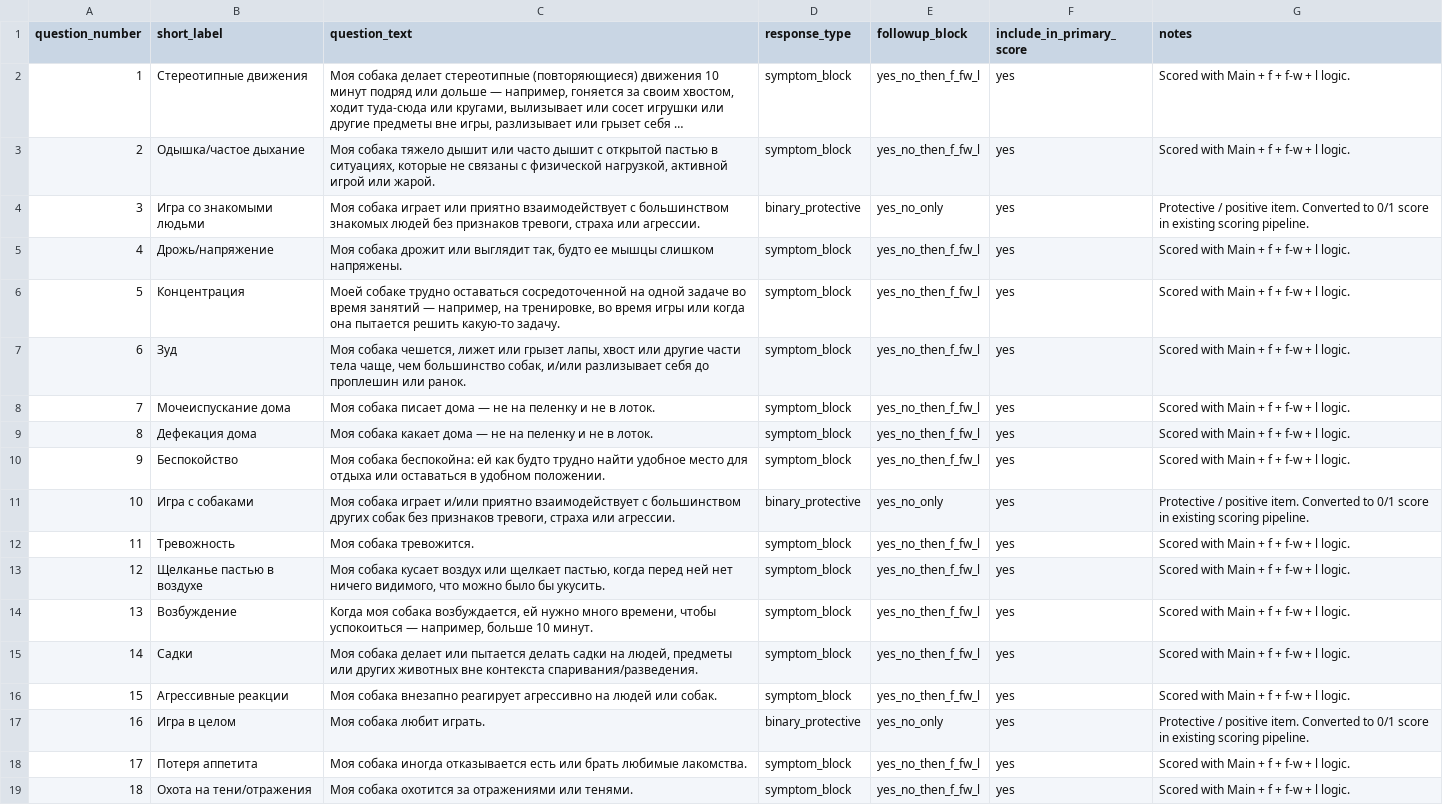
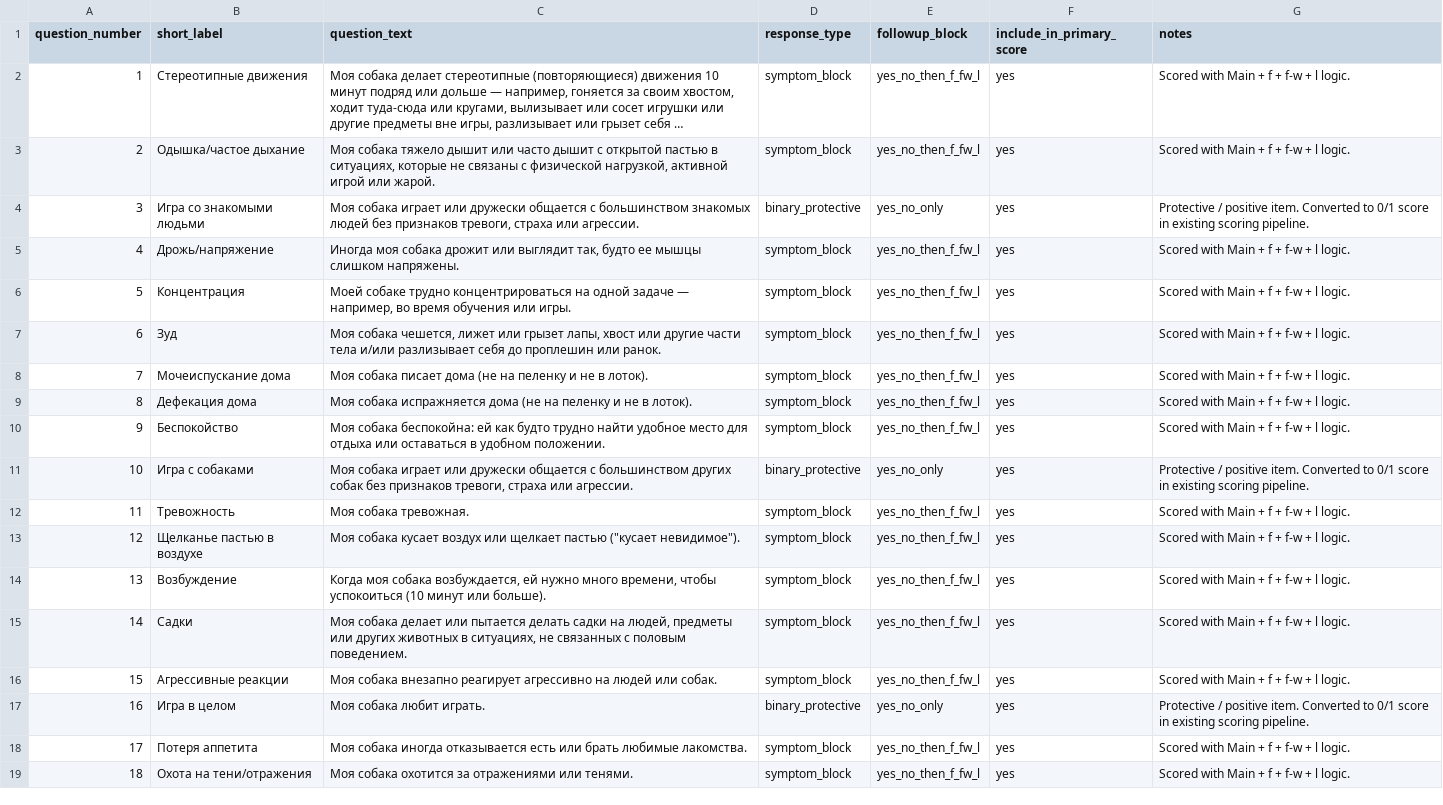
Before and after one commit to alicetananaeva/DogStressLevelQuestionnaire_RU, a CSV file: Source/DSLQ_App_BehaviorItems.csv, drawn as a sheet; only a part is shown; long unchanged cells end in …; the diff covers the shown part only.

```diff
--- a/Source/DSLQ_App_BehaviorItems.csv
+++ b/Source/DSLQ_App_BehaviorItems.csv
@@ -3,14 +3,14 @@ question_number,short_label,question_text,response_type,followup_block,include_i
 2,Одышка/частое дыхание,"Моя собака тяжело дышит или часто дышит с открытой пастью в ситуациях, которые не связаны с физической нагрузкой, активной игрой или жарой.",symptom_block,yes_no_then_f_fw_l,yes,Scored with Main + f + f-w + l logic.
-3,Игра со знакомыми людьми,"Моя собака играет или приятно взаимодействует с большинством знакомых людей без признаков тревоги, страха или агрессии.",binary_protective,yes_no_only,yes,Protective / positive item. Converted to 0/1 score in existing scoring pipeline.
-4,Дрожь/напряжение,"Моя собака дрожит или выглядит так, будто ее мышцы слишком напряжены.",symptom_block,yes_no_then_f_fw_l,yes,Scored with Main + f + f-w + l logic.
-5,Концентрация,"Моей собаке трудно оставаться сосредоточенной на одной задаче во время занятий — например, на тренировке, во время игры или когда она пытается решить какую-то задачу.",symptom_block,yes_no_then_f_fw_l,yes,Scored with Main + f + f-w + l logic.
-6,Зуд,"Моя собака чешется, лижет или грызет лапы, хвост или другие части тела чаще, чем большинство собак, и/или разлизывает себя до проплешин или ранок.",symptom_block,yes_no_then_f_fw_l,yes,Scored with Main + f + f-w + l logic.
-7,Мочеиспускание дома,Моя собака писает дома — не на пеленку и не в лоток.,symptom_block,yes_no_then_f_fw_l,yes,Scored with Main + f + f-w + l logic.
-8,Дефекация дома,Моя собака какает дома — не на пеленку и не в лоток.,symptom_block,yes_no_then_f_fw_l,yes,Scored with Main + f + f-w + l logic.
+3,Игра со знакомыми людьми,"Моя собака играет или дружески общается с большинством знакомых людей без признаков тревоги, страха или агрессии.",binary_protective,yes_no_only,yes,Protective / positive item. Converted to 0/1 score in existing scoring pipeline.
+4,Дрожь/напряжение,"Иногда моя собака дрожит или выглядит так, будто ее мышцы слишком напряжены.",symptom_block,yes_no_then_f_fw_l,yes,Scored with Main + f + f-w + l logic.
+5,Концентрация,"Моей собаке трудно концентрироваться на одной задаче — например, во время обучения или игры.",symptom_block,yes_no_then_f_fw_l,yes,Scored with Main + f + f-w + l logic.
+6,Зуд,"Моя собака чешется, лижет или грызет лапы, хвост или другие части тела и/или разлизывает себя до проплешин или ранок.",symptom_block,yes_no_then_f_fw_l,yes,Scored with Main + f + f-w + l logic.
+7,Мочеиспускание дома,Моя собака писает дома (не на пеленку и не в лоток).,symptom_block,yes_no_then_f_fw_l,yes,Scored with Main + f + f-w + l logic.
+8,Дефекация дома,Моя собака испражняется дома (не на пеленку и не в лоток).,symptom_block,yes_no_then_f_fw_l,yes,Scored with Main + f + f-w + l logic.
 9,Беспокойство,Моя собака беспокойна: ей как будто трудно найти удобное место для отдыха или оставаться в удобном положении.,symptom_block,yes_no_then_f_fw_l,yes,Scored with Main + f + f-w + l logic.
-10,Игра с собаками,"Моя собака играет и/или приятно взаимодействует с большинством других собак без признаков тревоги, страха или агрессии.",binary_protective,yes_no_only,yes,Protective / positive item. Converted to 0/1 score in existing scoring pipeline.
-11,Тревожность,Моя собака тревожится.,symptom_block,yes_no_then_f_fw_l,yes,Scored with Main + f + f-w + l logic.
-12,Щелканье пастью в воздухе,"Моя собака кусает воздух или щелкает пастью, когда перед ней нет ничего видимого, что можно было бы укусить.",symptom_block,yes_no_then_f_fw_l,yes,Scored with Main + f + f-w + l logic.
-13,Возбуждение,"Когда моя собака возбуждается, ей нужно много времени, чтобы успокоиться — например, больше 10 минут.",symptom_block,yes_no_then_f_fw_l,yes,Scored with Main + f + f-w + l logic.
-14,Садки,"Моя собака делает или пытается делать садки на людей, предметы или других животных вне контекста спаривания/разведения.",symptom_block,yes_no_then_f_fw_l,yes,Scored with Main + f + f-w + l logic.
+10,Игра с собаками,"Моя собака играет или дружески общается с большинством других собак без признаков тревоги, страха или агрессии.",binary_protective,yes_no_only,yes,Protective / positive item. Converted to 0/1 score in existing scoring pipeline.
+11,Тревожность,Моя собака тревожная.,symptom_block,yes_no_then_f_fw_l,yes,Scored with Main + f + f-w + l logic.
+12,Щелканье пастью в воздухе,"Моя собака кусает воздух или щелкает пастью (""кусает невидимое"").",symptom_block,yes_no_then_f_fw_l,yes,Scored with Main + f + f-w + l logic.
+13,Возбуждение,"Когда моя собака возбуждается, ей нужно много времени, чтобы успокоиться (10 минут или больше).",symptom_block,yes_no_then_f_fw_l,yes,Scored with Main + f + f-w + l logic.
+14,Садки,"Моя собака делает или пытается делать садки на людей, предметы или других животных в ситуациях, не связанных с половым поведением.",symptom_block,yes_no_then_f_fw_l,yes,Scored with Main + f + f-w + l logic.
 15,Агрессивные реакции,Моя собака внезапно реагирует агрессивно на людей или собак.,symptom_block,yes_no_then_f_fw_l,yes,Scored with Main + f + f-w + l logic.
```
Also changed, not shown: 9 edited cells elsewhere in this file, Source/DSLQ_App_Copy.csv.
